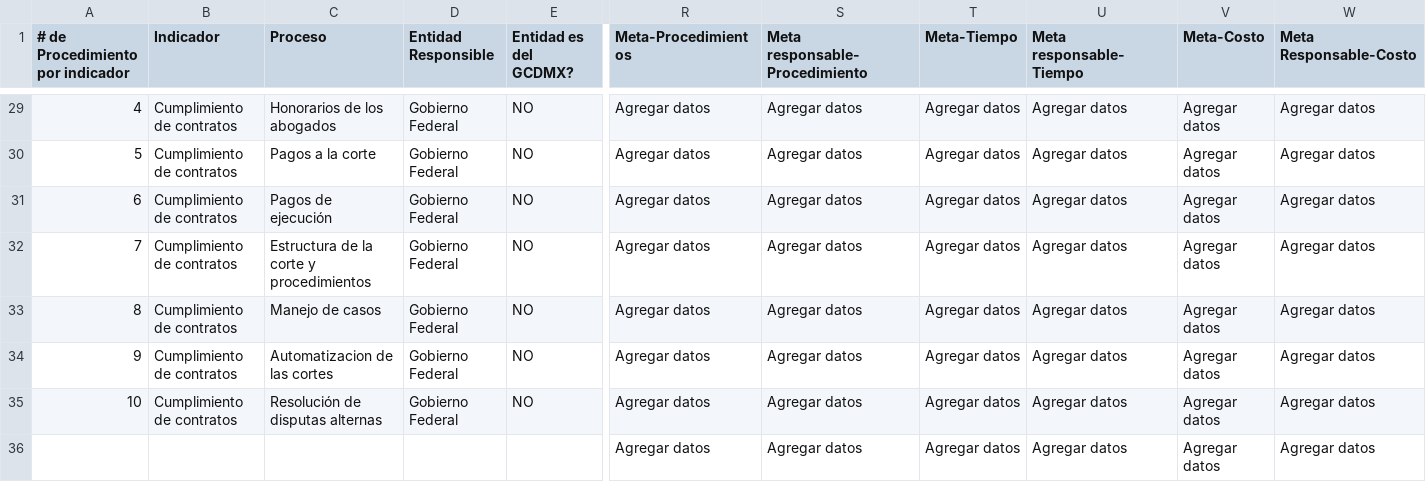
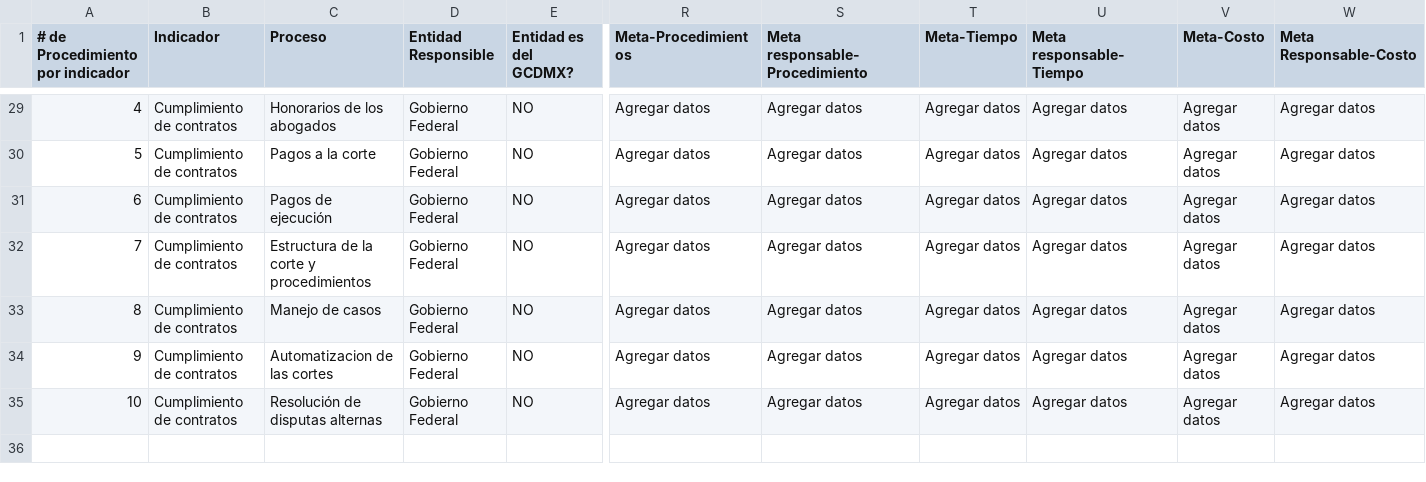
Before and after one commit to mexicowb2016/cdmx-indicators, a CSV file: utils/doing_business4/Grafico4_DB-utf8_v2.csv, drawn as a sheet; only a part is shown, gaps mark what is left out; rows hold the shown columns only; the diff names each change by its address in the sheet, - before the commit and + after, or states it on an @@ line.

```diff
--- a/utils/doing_business4/Grafico4_DB-utf8_v2.csv
+++ b/utils/doing_business4/Grafico4_DB-utf8_v2.csv
-row 36:  |  |  |  |  | Agregar datos | Agregar datos | Agregar datos | Agregar datos | Agregar datos | Agregar datos
```
Also changed, not shown: 1 other file.
